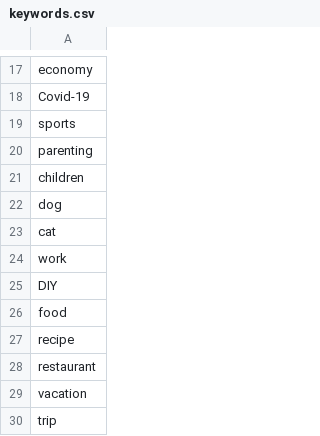
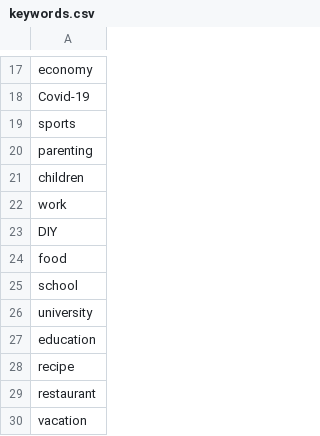
Before and after one commit to PolyannaG/AskMeAnything, a CSV file: Microservices/Data/keywords.csv, drawn as a sheet; only a part is shown, gaps mark what is left out; the shorter side is filled out with more unchanged rows; removed rows and columns are numbered as before the commit, all else as after; the diff names each change by its address in the sheet, - before the commit and + after, or states it on an @@ line.

Commit message:
keywords and questionId bugs fixed

```diff
--- a/Microservices/Data/keywords.csv
+++ b/Microservices/Data/keywords.csv
-row 22: dog
-row 23: cat
+row 25: school
+row 26: university
+row 27: education
```
Also changed, not shown: Microservices/Data/Question_Keyword.csv, Microservices/Data/answers_statistics.csv, 6 other files.
